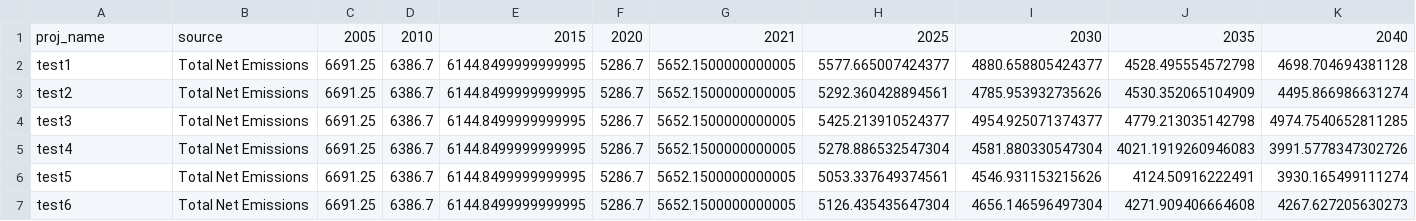
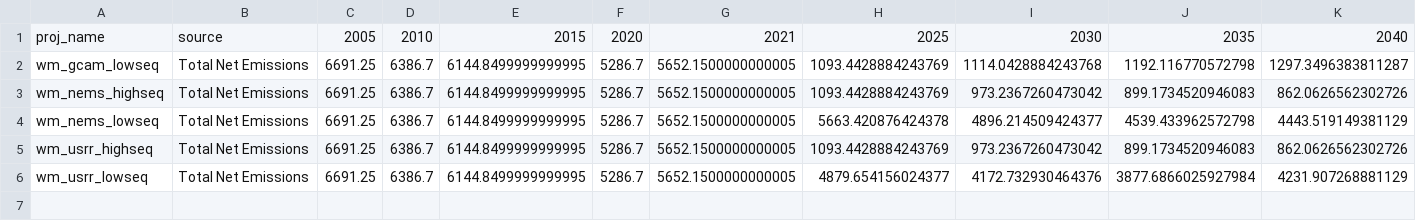
Before and after one commit to mobro-git/BTR, a CSV file: output/2024_BTR1/proj_tables/total_net_emissions.csv, drawn as a sheet.

```diff
--- a/output/2024_BTR1/proj_tables/total_net_emissions.csv
+++ b/output/2024_BTR1/proj_tables/total_net_emissions.csv
@@ -1,7 +1,6 @@
 proj_name,source,2005,2010,2015,2020,2021,2025,2030,2035,2040
-test1,Total Net Emissions,6691.25,6386.7,6144.8499999999995,5286.7,5652.1500000000005,5577.665007424377,4880.658805424377,4528.495554572798,4698.704694381128
-test2,Total Net Emissions,6691.25,6386.7,6144.8499999999995,5286.7,5652.1500000000005,5292.360428894561,4785.953932735626,4530.352065104909,4495.866986631274
-test3,Total Net Emissions,6691.25,6386.7,6144.8499999999995,5286.7,5652.1500000000005,5425.213910524377,4954.925071374377,4779.213035142798,4974.7540652811285
-test4,Total Net Emissions,6691.25,6386.7,6144.8499999999995,5286.7,5652.1500000000005,5278.886532547304,4581.880330547304,4021.1919260946083,3991.5778347302726
-test5,Total Net Emissions,6691.25,6386.7,6144.8499999999995,5286.7,5652.1500000000005,5053.337649374561,4546.931153215626,4124.50916222491,3930.165499111274
-test6,Total Net Emissions,6691.25,6386.7,6144.8499999999995,5286.7,5652.1500000000005,5126.435435647304,4656.146596497304,4271.909406664608,4267.627205630273
+wm_gcam_lowseq,Total Net Emissions,6691.25,6386.7,6144.8499999999995,5286.7,5652.1500000000005,1093.4428884243769,1114.0428884243768,1192.116770572798,1297.3496383811287
+wm_nems_highseq,Total Net Emissions,6691.25,6386.7,6144.8499999999995,5286.7,5652.1500000000005,1093.4428884243769,973.2367260473042,899.1734520946083,862.0626562302726
+wm_nems_lowseq,Total Net Emissions,6691.25,6386.7,6144.8499999999995,5286.7,5652.1500000000005,5663.420876424378,4896.214509424377,4539.433962572798,4443.519149381129
+wm_usrr_highseq,Total Net Emissions,6691.25,6386.7,6144.8499999999995,5286.7,5652.1500000000005,1093.4428884243769,973.2367260473042,899.1734520946083,862.0626562302726
+wm_usrr_lowseq,Total Net Emissions,6691.25,6386.7,6144.8499999999995,5286.7,5652.1500000000005,4879.654156024377,4172.732930464376,3877.6866025927984,4231.907268881129
```
Also changed, not shown: figure-maps/btr_cone.csv, figure-maps/btr_diffbar.csv, 28 other files.
